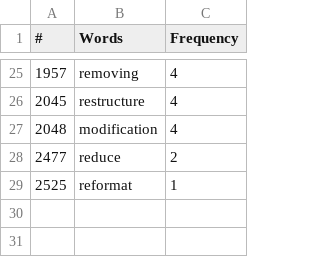
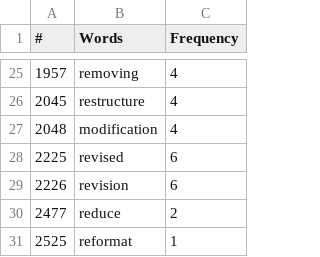
Before and after one commit to FaizaAmjad/EvaluatingCommits, a CSV file: DevGPT_Commit_Dataset/keywords_commit_dataset.csv, drawn as a sheet; only a part is shown, gaps mark what is left out; the diff names each change by its address in the sheet, - before the commit and + after, or states it on an @@ line.

Commit message:
#28 add some more keywords from dataset.

```diff
--- a/DevGPT_Commit_Dataset/keywords_commit_dataset.csv
+++ b/DevGPT_Commit_Dataset/keywords_commit_dataset.csv
+row 28: 2225 | revised | 6
+row 29: 2226 | revision | 6
```
